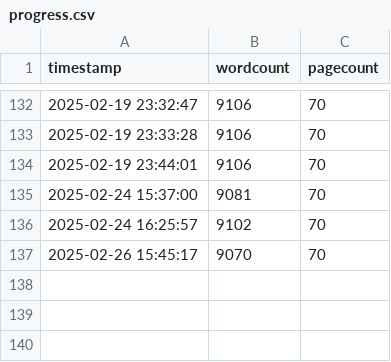
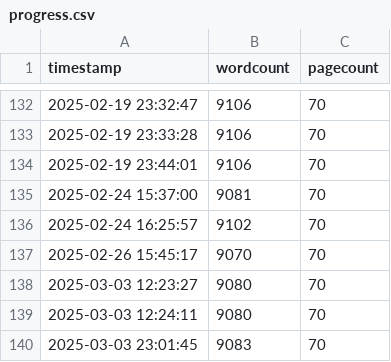
Before and after one commit to jackkraus/Jack-MS-Thesis-Draft, a CSV file: progressTracking/progress.csv, drawn as a sheet; only a part is shown, gaps mark what is left out; the diff names each change by its address in the sheet, - before the commit and + after, or states it on an @@ line.

```diff
--- a/progressTracking/progress.csv
+++ b/progressTracking/progress.csv
+row 138: 2025-03-03 12:23:27 | 9080 | 70
+row 139: 2025-03-03 12:24:11 | 9080 | 70
+row 140: 2025-03-03 23:01:45 | 9083 | 70
```
Also changed, not shown: 10 other files.
